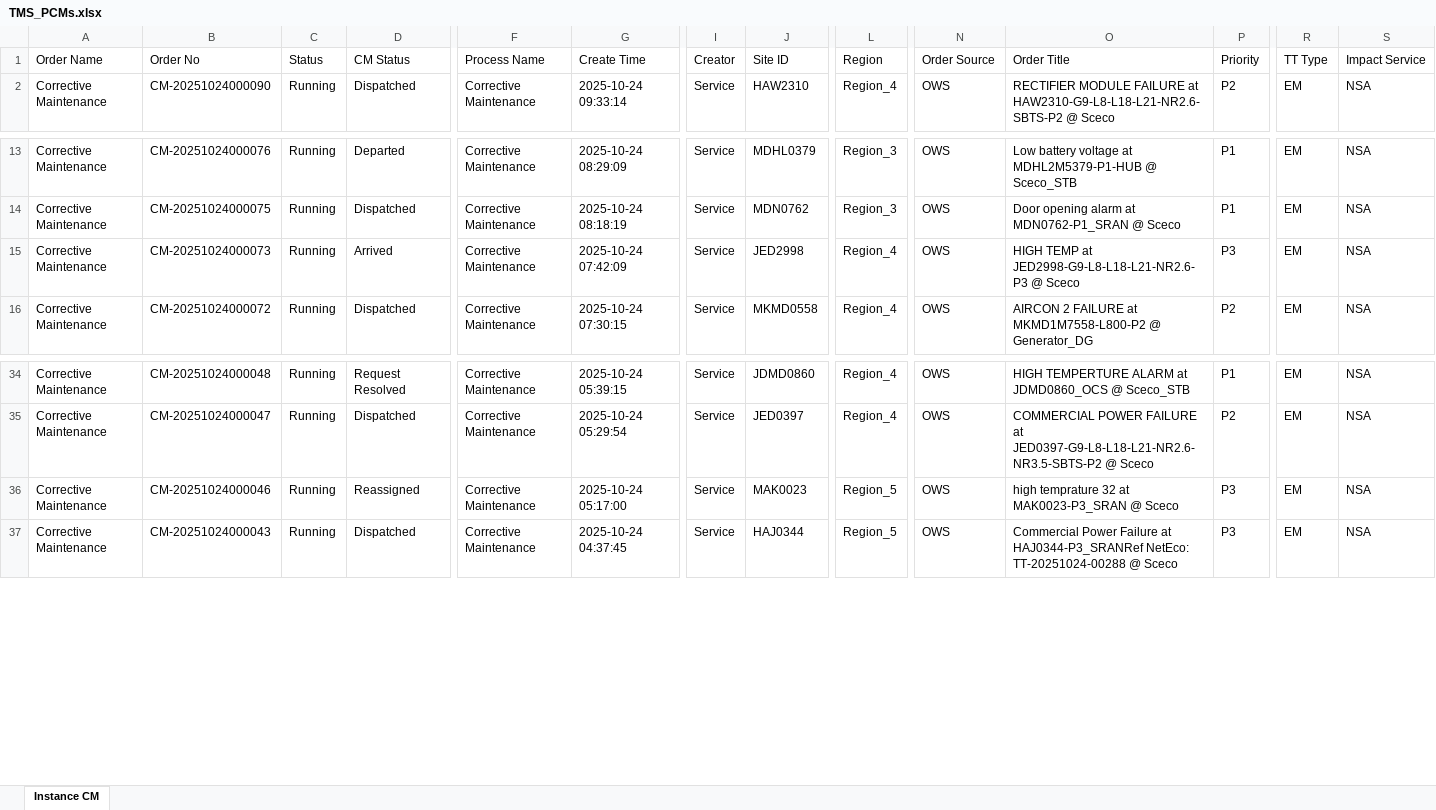
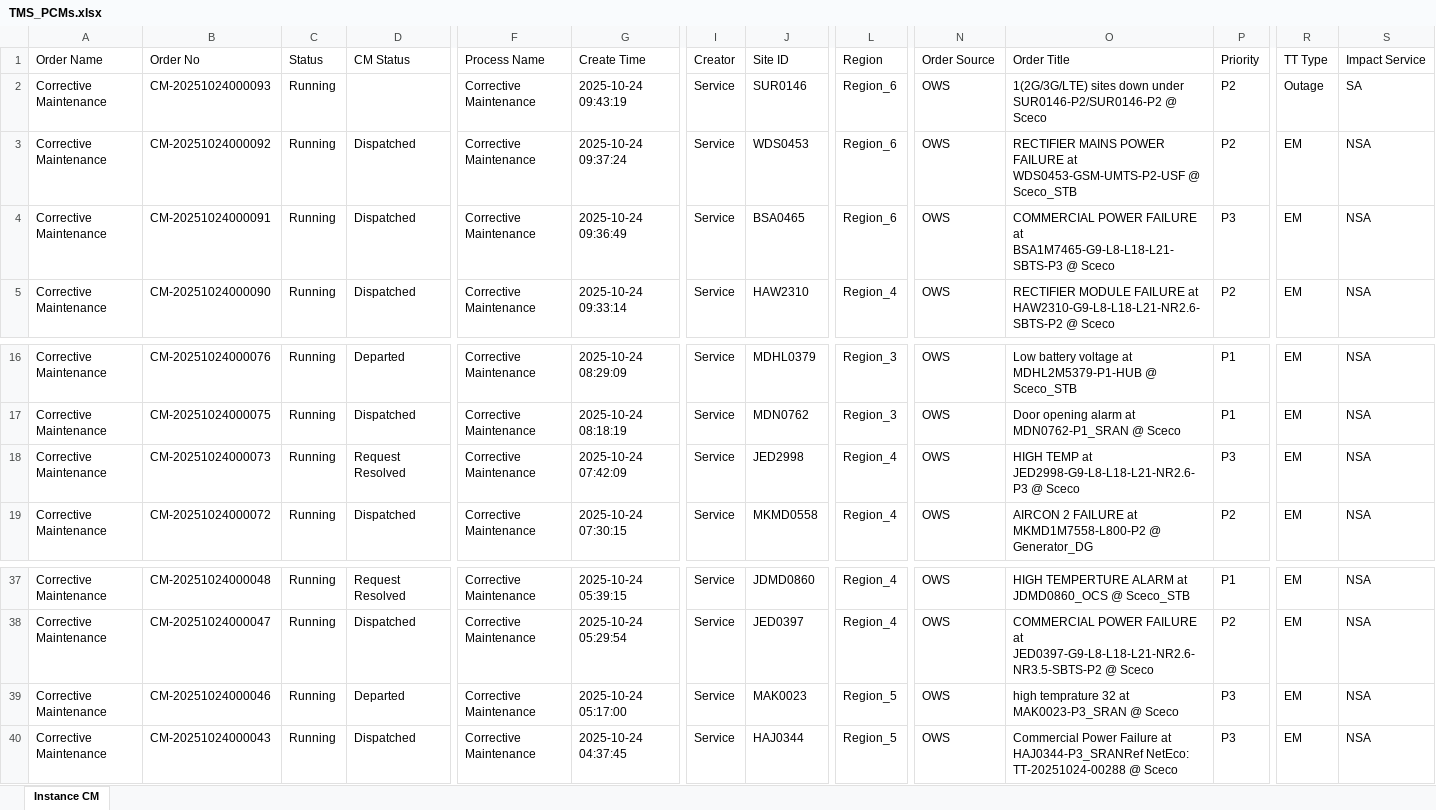
Before and after one commit to decosaro/tms_running, an Excel workbook: TMS_PCMs.xlsx, sheet Instance CM, drawn as a sheet; only a part is shown, gaps mark what is left out; values as stored, in another font and other column widths than the file's, no borders; addresses are those after the commit; rows hold the shown columns only; the diff names each change by its address in the sheet, - before the commit and + after, or states it on an @@ line.

Commit message:
Updated TMS_PCMs.xlsx from OneDrive

```diff
--- a/TMS_PCMs.xlsx (sheet Instance CM)
+++ b/TMS_PCMs.xlsx (sheet Instance CM)
+row 2: Corrective Maintenance | CM-20251024000093 | Running |  | Corrective Maintenance | 2025-10-24 09:43:19 | Service | SUR0146 | Region_6 | OWS | 1(2G/3G/LTE) sites down under SUR0146-P2/SUR0146-P2 @ Sceco | P2 | Outage | SA
+row 3: Corrective Maintenance | CM-20251024000092 | Running | Dispatched | Corrective Maintenance | 2025-10-24 09:37:24 | Service | WDS0453 | Region_6 | OWS | RECTIFIER MAINS POWER FAILURE at WDS0453-GSM-UMTS-P2-USF @ Sceco_STB | P2 | EM | NSA
+row 4: Corrective Maintenance | CM-20251024000091 | Running | Dispatched | Corrective Maintenance | 2025-10-24 09:36:49 | Service | BSA0465 | Region_6 | OWS | COMMERCIAL POWER FAILURE at BSA1M7465-G9-L8-L18-L21-SBTS-P3 @ Sceco | P3 | EM | NSA
-D18 (CM Status): Arrived
+D18 (CM Status): Request Resolved
-D39 (CM Status): Reassigned
+D39 (CM Status): Departed
```
